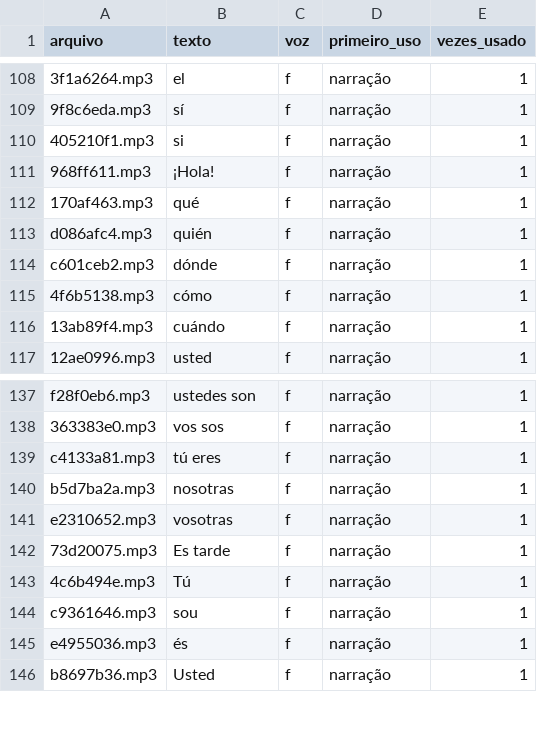
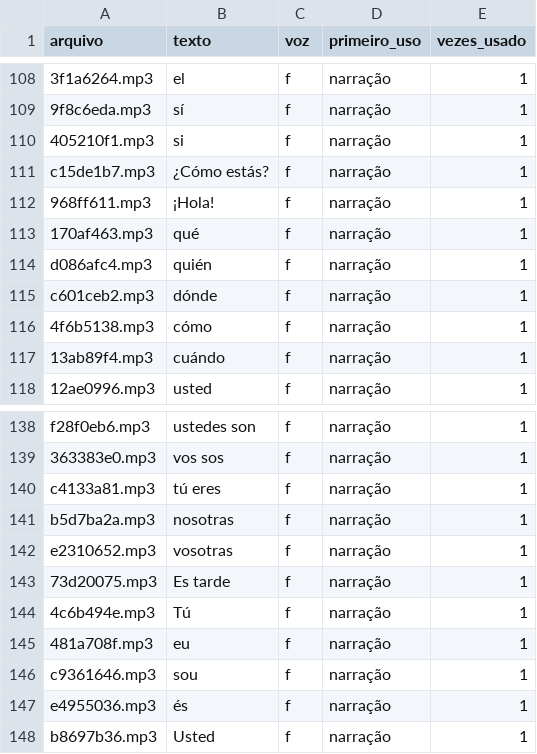
Before and after one commit to FelipeVRosa/Linvuu, a CSV file: content/audio/es-narracao-gravar.csv, drawn as a sheet; only a part is shown, gaps mark what is left out; the diff names each change by its address in the sheet, - before the commit and + after, or states it on an @@ line.

```diff
--- a/content/audio/es-narracao-gravar.csv
+++ b/content/audio/es-narracao-gravar.csv
+row 111: c15de1b7.mp3 | ¿Cómo estás? | f | narração | 1
+row 145: 481a708f.mp3 | eu | f | narração | 1
```
Also changed, not shown: content/audio/de-narracao-gravar.csv, content/audio/en-narracao-gravar.csv, 7 other files.
